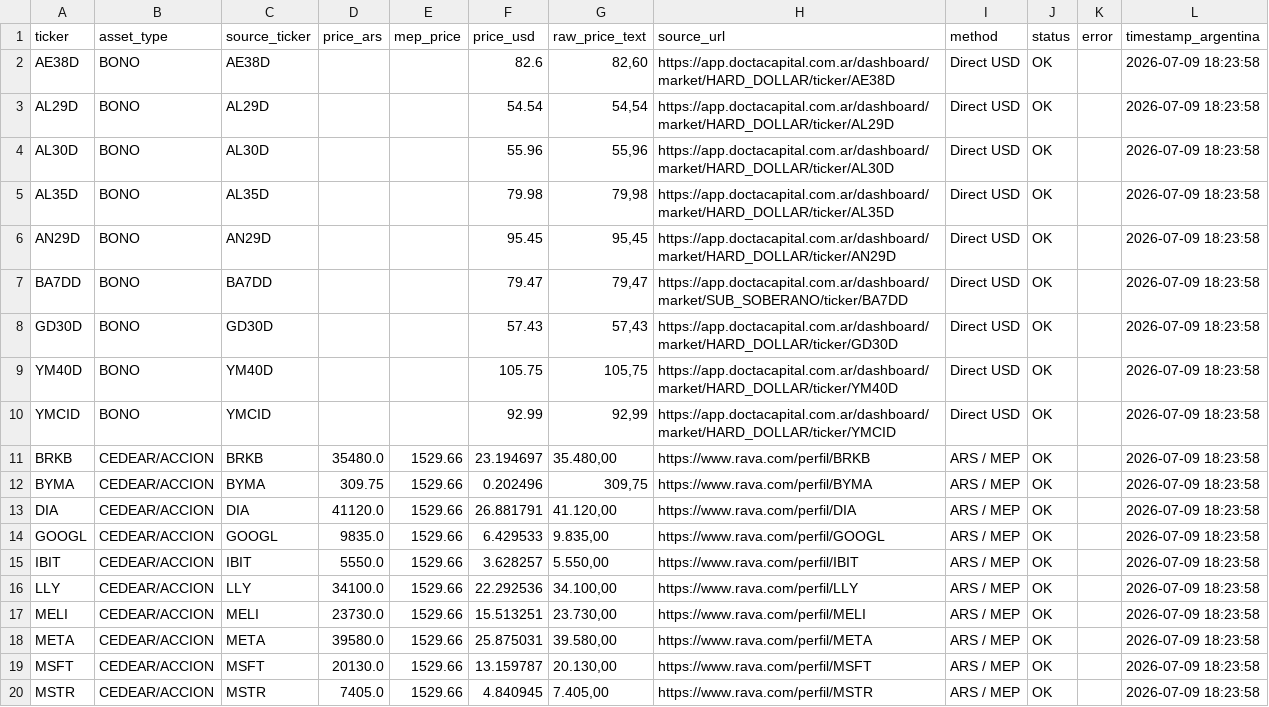
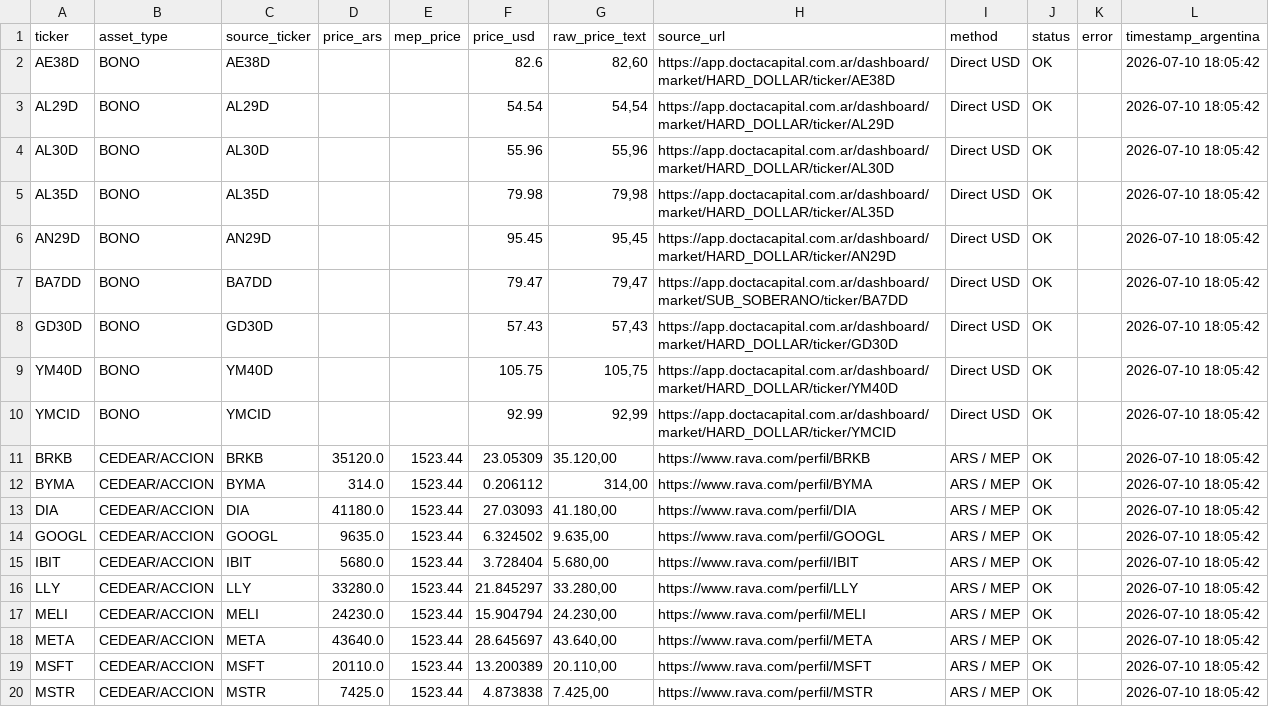
Before and after one commit to Decas/precio_activos, a CSV file: closing_prices.csv, drawn as a sheet; only a part is shown; the diff covers the shown part only.

```diff
--- a/closing_prices.csv
+++ b/closing_prices.csv
@@ -1,20 +1,20 @@
 ticker,asset_type,source_ticker,price_ars,mep_price,price_usd,raw_price_text,source_url,method,status,error,timestamp_argentina
-AE38D,BONO,AE38D,,,82.6,"82,60",https://app.doctacapital.com.ar/dashboard/market/HARD_DOLLAR/ticker/AE38D,Direct USD,OK,,2026-07-09 18:23:58
-AL29D,BONO,AL29D,,,54.54,"54,54",https://app.doctacapital.com.ar/dashboard/market/HARD_DOLLAR/ticker/AL29D,Direct USD,OK,,2026-07-09 18:23:58
-AL30D,BONO,AL30D,,,55.96,"55,96",https://app.doctacapital.com.ar/dashboard/market/HARD_DOLLAR/ticker/AL30D,Direct USD,OK,,2026-07-09 18:23:58
-AL35D,BONO,AL35D,,,79.98,"79,98",https://app.doctacapital.com.ar/dashboard/market/HARD_DOLLAR/ticker/AL35D,Direct USD,OK,,2026-07-09 18:23:58
-AN29D,BONO,AN29D,,,95.45,"95,45",https://app.doctacapital.com.ar/dashboard/market/HARD_DOLLAR/ticker/AN29D,Direct USD,OK,,2026-07-09 18:23:58
-BA7DD,BONO,BA7DD,,,79.47,"79,47",https://app.doctacapital.com.ar/dashboard/market/SUB_SOBERANO/ticker/BA7DD,Direct USD,OK,,2026-07-09 18:23:58
-GD30D,BONO,GD30D,,,57.43,"57,43",https://app.doctacapital.com.ar/dashboard/market/HARD_DOLLAR/ticker/GD30D,Direct USD,OK,,2026-07-09 18:23:58
-YM40D,BONO,YM40D,,,105.75,"105,75",https://app.doctacapital.com.ar/dashboard/market/HARD_DOLLAR/ticker/YM40D,Direct USD,OK,,2026-07-09 18:23:58
-YMCID,BONO,YMCID,,,92.99,"92,99",https://app.doctacapital.com.ar/dashboard/market/HARD_DOLLAR/ticker/YMCID,Direct USD,OK,,2026-07-09 18:23:58
-BRKB,CEDEAR/ACCION,BRKB,35480.0,1529.66,23.194697,"35.480,00",https://www.rava.com/perfil/BRKB,ARS / MEP,OK,,2026-07-09 18:23:58
-BYMA,CEDEAR/ACCION,BYMA,309.75,1529.66,0.202496,"309,75",https://www.rava.com/perfil/BYMA,ARS / MEP,OK,,2026-07-09 18:23:58
-DIA,CEDEAR/ACCION,DIA,41120.0,1529.66,26.881791,"41.120,00",https://www.rava.com/perfil/DIA,ARS / MEP,OK,,2026-07-09 18:23:58
-GOOGL,CEDEAR/ACCION,GOOGL,9835.0,1529.66,6.429533,"9.835,00",https://www.rava.com/perfil/GOOGL,ARS / MEP,OK,,2026-07-09 18:23:58
-IBIT,CEDEAR/ACCION,IBIT,5550.0,1529.66,3.628257,"5.550,00",https://www.rava.com/perfil/IBIT,ARS / MEP,OK,,2026-07-09 18:23:58
-LLY,CEDEAR/ACCION,LLY,34100.0,1529.66,22.292536,"34.100,00",https://www.rava.com/perfil/LLY,ARS / MEP,OK,,2026-07-09 18:23:58
-MELI,CEDEAR/ACCION,MELI,23730.0,1529.66,15.513251,"23.730,00",https://www.rava.com/perfil/MELI,ARS / MEP,OK,,2026-07-09 18:23:58
-META,CEDEAR/ACCION,META,39580.0,1529.66,25.875031,"39.580,00",https://www.rava.com/perfil/META,ARS / MEP,OK,,2026-07-09 18:23:58
-MSFT,CEDEAR/ACCION,MSFT,20130.0,1529.66,13.159787,"20.130,00",https://www.rava.com/perfil/MSFT,ARS / MEP,OK,,2026-07-09 18:23:58
-MSTR,CEDEAR/ACCION,MSTR,7405.0,1529.66,4.840945,"7.405,00",https://www.rava.com/perfil/MSTR,ARS / MEP,OK,,2026-07-09 18:23:58
+AE38D,BONO,AE38D,,,82.6,"82,60",https://app.doctacapital.com.ar/dashboard/market/HARD_DOLLAR/ticker/AE38D,Direct USD,OK,,2026-07-10 18:05:42
+AL29D,BONO,AL29D,,,54.54,"54,54",https://app.doctacapital.com.ar/dashboard/market/HARD_DOLLAR/ticker/AL29D,Direct USD,OK,,2026-07-10 18:05:42
+AL30D,BONO,AL30D,,,55.96,"55,96",https://app.doctacapital.com.ar/dashboard/market/HARD_DOLLAR/ticker/AL30D,Direct USD,OK,,2026-07-10 18:05:42
+AL35D,BONO,AL35D,,,79.98,"79,98",https://app.doctacapital.com.ar/dashboard/market/HARD_DOLLAR/ticker/AL35D,Direct USD,OK,,2026-07-10 18:05:42
+AN29D,BONO,AN29D,,,95.45,"95,45",https://app.doctacapital.com.ar/dashboard/market/HARD_DOLLAR/ticker/AN29D,Direct USD,OK,,2026-07-10 18:05:42
+BA7DD,BONO,BA7DD,,,79.47,"79,47",https://app.doctacapital.com.ar/dashboard/market/SUB_SOBERANO/ticker/BA7DD,Direct USD,OK,,2026-07-10 18:05:42
+GD30D,BONO,GD30D,,,57.43,"57,43",https://app.doctacapital.com.ar/dashboard/market/HARD_DOLLAR/ticker/GD30D,Direct USD,OK,,2026-07-10 18:05:42
+YM40D,BONO,YM40D,,,105.75,"105,75",https://app.doctacapital.com.ar/dashboard/market/HARD_DOLLAR/ticker/YM40D,Direct USD,OK,,2026-07-10 18:05:42
+YMCID,BONO,YMCID,,,92.99,"92,99",https://app.doctacapital.com.ar/dashboard/market/HARD_DOLLAR/ticker/YMCID,Direct USD,OK,,2026-07-10 18:05:42
+BRKB,CEDEAR/ACCION,BRKB,35120.0,1523.44,23.05309,"35.120,00",https://www.rava.com/perfil/BRKB,ARS / MEP,OK,,2026-07-10 18:05:42
+BYMA,CEDEAR/ACCION,BYMA,314.0,1523.44,0.206112,"314,00",https://www.rava.com/perfil/BYMA,ARS / MEP,OK,,2026-07-10 18:05:42
+DIA,CEDEAR/ACCION,DIA,41180.0,1523.44,27.03093,"41.180,00",https://www.rava.com/perfil/DIA,ARS / MEP,OK,,2026-07-10 18:05:42
+GOOGL,CEDEAR/ACCION,GOOGL,9635.0,1523.44,6.324502,"9.635,00",https://www.rava.com/perfil/GOOGL,ARS / MEP,OK,,2026-07-10 18:05:42
+IBIT,CEDEAR/ACCION,IBIT,5680.0,1523.44,3.728404,"5.680,00",https://www.rava.com/perfil/IBIT,ARS / MEP,OK,,2026-07-10 18:05:42
+LLY,CEDEAR/ACCION,LLY,33280.0,1523.44,21.845297,"33.280,00",https://www.rava.com/perfil/LLY,ARS / MEP,OK,,2026-07-10 18:05:42
+MELI,CEDEAR/ACCION,MELI,24230.0,1523.44,15.904794,"24.230,00",https://www.rava.com/perfil/MELI,ARS / MEP,OK,,2026-07-10 18:05:42
+META,CEDEAR/ACCION,META,43640.0,1523.44,28.645697,"43.640,00",https://www.rava.com/perfil/META,ARS / MEP,OK,,2026-07-10 18:05:42
+MSFT,CEDEAR/ACCION,MSFT,20110.0,1523.44,13.200389,"20.110,00",https://www.rava.com/perfil/MSFT,ARS / MEP,OK,,2026-07-10 18:05:42
+MSTR,CEDEAR/ACCION,MSTR,7425.0,1523.44,4.873838,"7.425,00",https://www.rava.com/perfil/MSTR,ARS / MEP,OK,,2026-07-10 18:05:42
```
Also changed, not shown: 25 edited cells elsewhere in this file.
